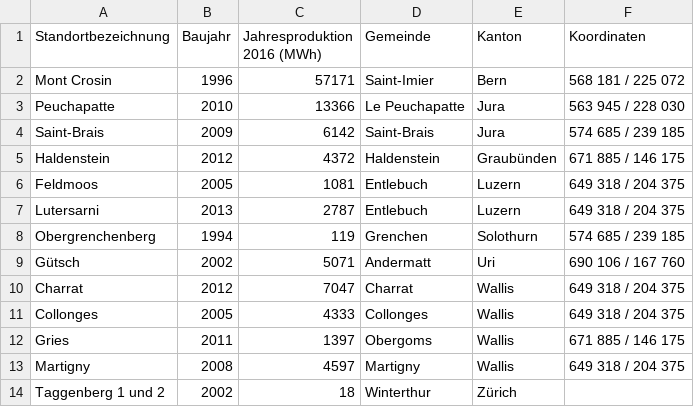
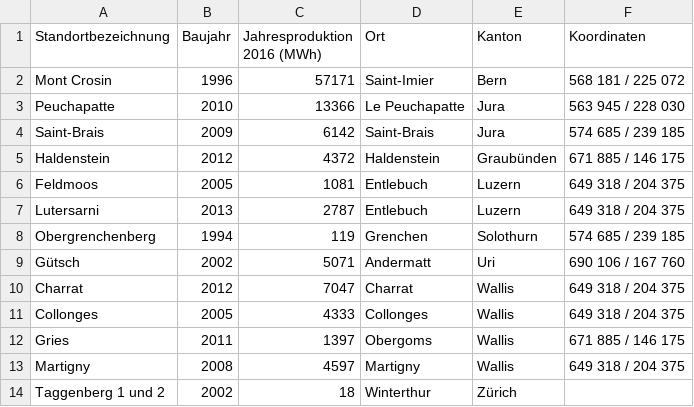
Before and after one commit to mala23/geocodexyz, a CSV file: csv_source/wind.csv, drawn as a sheet.

Commit message:
merge with feat/water and prepare wind

```diff
--- a/csv_source/wind.csv
+++ b/csv_source/wind.csv
@@ -1,2 +1,2 @@
-"Standortbezeichnung","Baujahr","Jahresproduktion 2016 (MWh)","Gemeinde","Kanton","Koordinaten"
+"Standortbezeichnung","Baujahr","Jahresproduktion 2016 (MWh)","Ort","Kanton","Koordinaten"
 "Mont Crosin","1996","57171","Saint-Imier","Bern","568 181 / 225 072"
```
Also changed, not shown: 1 other file.
